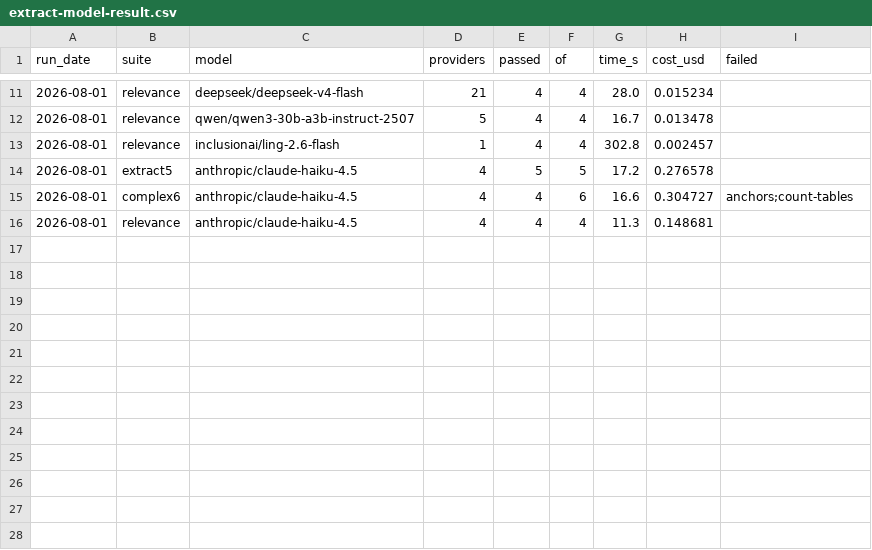
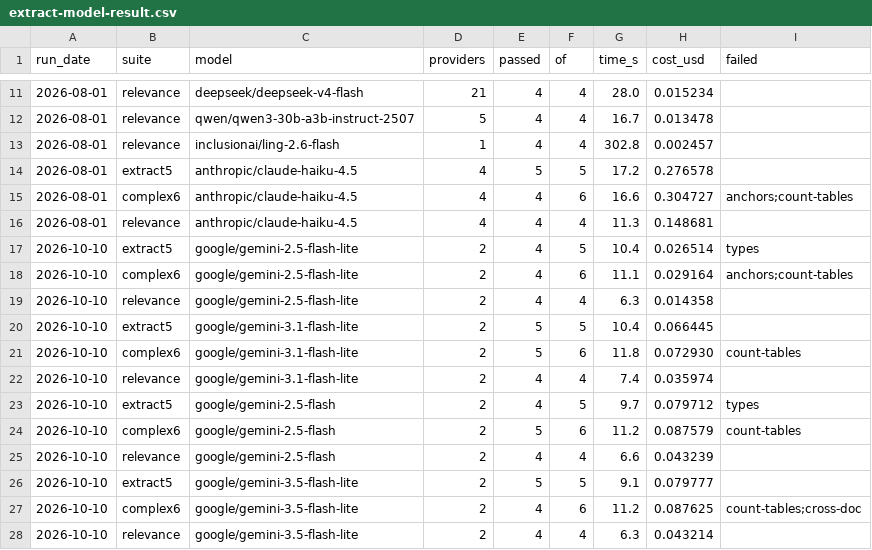
Before and after one commit to nielsmadan/agentic-coding, a CSV file: benchmark/extract-model-result.csv, drawn as a sheet; only a part is shown, gaps mark what is left out; the diff names each change by its address in the sheet, - before the commit and + after, or states it on an @@ line.

Commit message:
chore: switch the jina-fetch fallback model to Gemini

```diff
--- a/benchmark/extract-model-result.csv
+++ b/benchmark/extract-model-result.csv
+row 17: 2026-10-10 | extract5 | google/gemini-2.5-flash-lite | 2 | 4 | 5 | 10.4 | 0.026514 | types
+row 18: 2026-10-10 | complex6 | google/gemini-2.5-flash-lite | 2 | 4 | 6 | 11.1 | 0.029164 | anchors;count-tables
+row 19: 2026-10-10 | relevance | google/gemini-2.5-flash-lite | 2 | 4 | 4 | 6.3 | 0.014358
+row 20: 2026-10-10 | extract5 | google/gemini-3.1-flash-lite | 2 | 5 | 5 | 10.4 | 0.066445
+row 21: 2026-10-10 | complex6 | google/gemini-3.1-flash-lite | 2 | 5 | 6 | 11.8 | 0.072930 | count-tables
+row 22: 2026-10-10 | relevance | google/gemini-3.1-flash-lite | 2 | 4 | 4 | 7.4 | 0.035974
+row 23: 2026-10-10 | extract5 | google/gemini-2.5-flash | 2 | 4 | 5 | 9.7 | 0.079712 | types
+row 24: 2026-10-10 | complex6 | google/gemini-2.5-flash | 2 | 5 | 6 | 11.2 | 0.087579 | count-tables
+row 25: 2026-10-10 | relevance | google/gemini-2.5-flash | 2 | 4 | 4 | 6.6 | 0.043239
+row 26: 2026-10-10 | extract5 | google/gemini-3.5-flash-lite | 2 | 5 | 5 | 9.1 | 0.079777
+row 27: 2026-10-10 | complex6 | google/gemini-3.5-flash-lite | 2 | 4 | 6 | 11.2 | 0.087625 | count-tables;cross-doc
+row 28: 2026-10-10 | relevance | google/gemini-3.5-flash-lite | 2 | 4 | 4 | 6.3 | 0.043214
```
Also changed, not shown: 3 other files.
